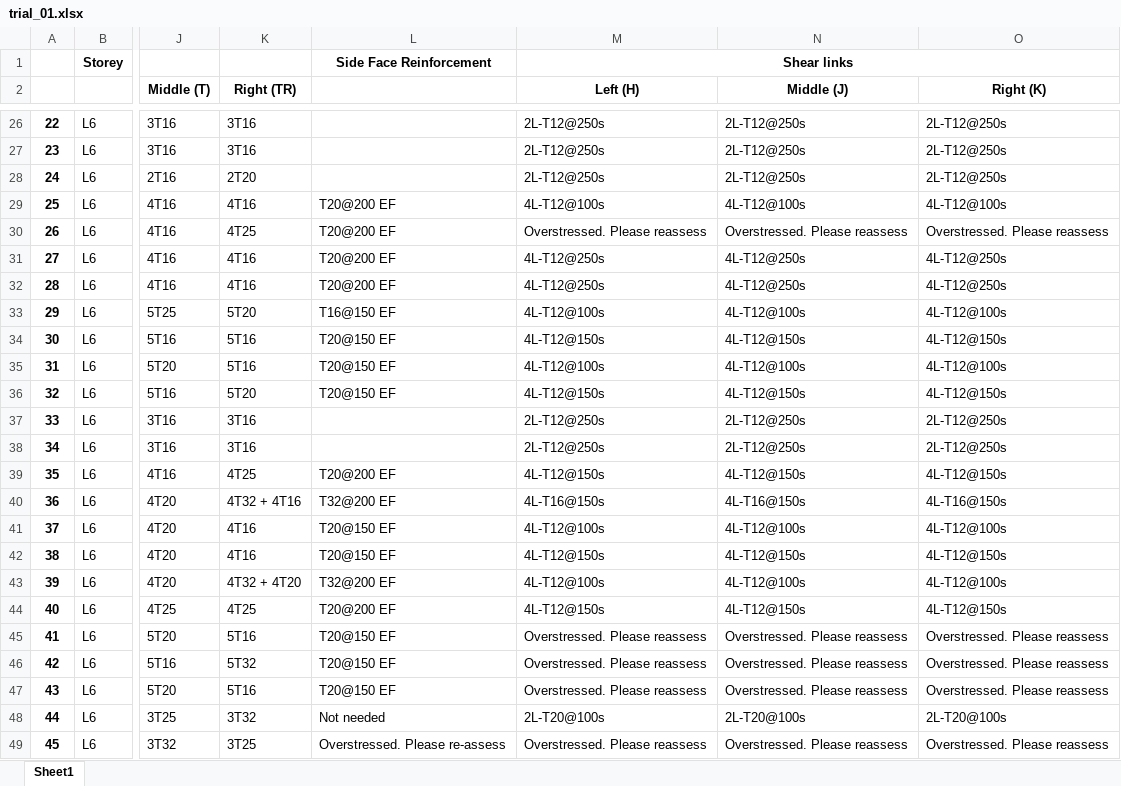
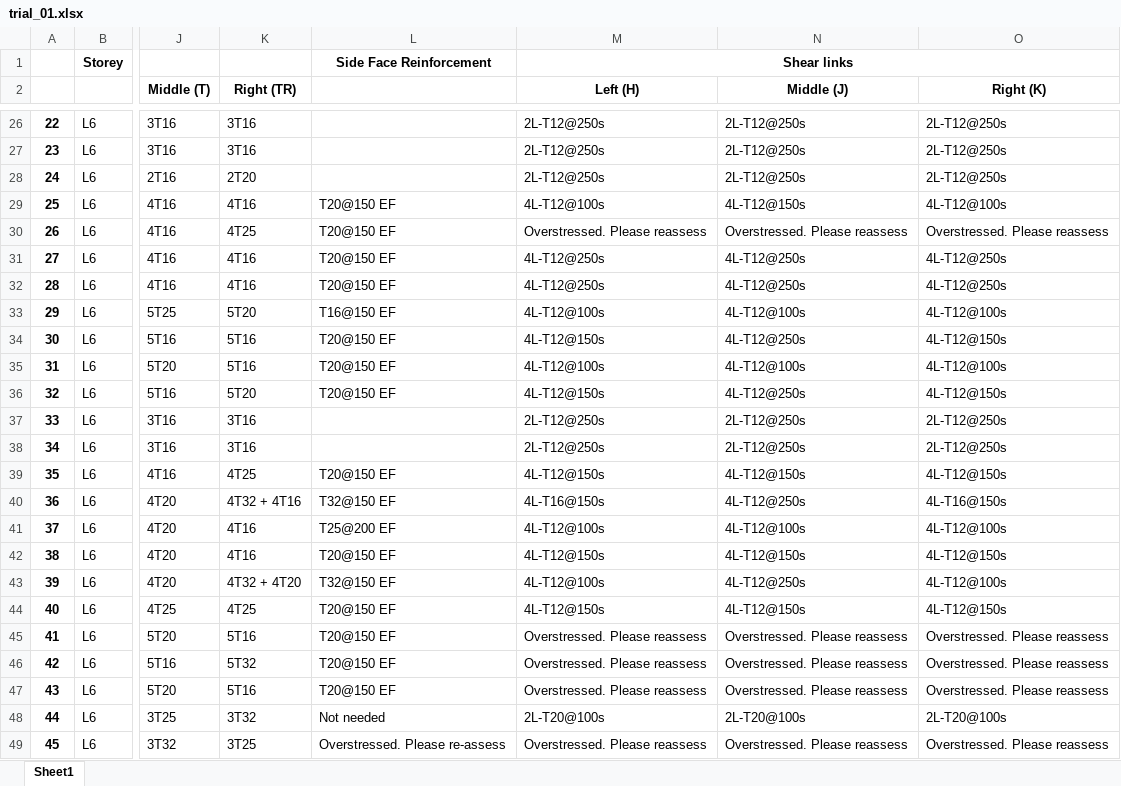
Before and after one commit to Circa-Hobbes/Killa-Design-Structures-code, an Excel workbook: excel_files/trial_01.xlsx, sheet Sheet1, drawn as a sheet; only a part is shown, gaps mark what is left out; values as stored, in another font and other column widths than the file's, no borders; the diff covers the shown part only; the diff names each change by its address in the sheet, - before the commit and + after, or states it on an @@ line.

```diff
--- a/excel_files/trial_01.xlsx (sheet Sheet1)
+++ b/excel_files/trial_01.xlsx (sheet Sheet1)
-L29:L32: T20@200 EF
+L29:L32: T20@150 EF
-N29 (Middle (J)): 4L-T12@100s
+N29 (Middle (J)): 4L-T12@150s
-N34 (Middle (J)): 4L-T12@150s
+N34 (Middle (J)): 4L-T12@250s
-N36 (Middle (J)): 4L-T12@150s
+N36 (Middle (J)): 4L-T12@250s
-L39: T20@200 EF
+L39: T20@150 EF
-L40: T32@200 EF
+L40: T32@150 EF
-N40 (Middle (J)): 4L-T16@150s
+N40 (Middle (J)): 4L-T12@250s
-L41: T20@150 EF
+L41: T25@200 EF
-L43: T32@200 EF
+L43: T32@150 EF
-N43 (Middle (J)): 4L-T12@100s
+N43 (Middle (J)): 4L-T12@250s
-L44: T20@200 EF
+L44: T20@150 EF
```
Also changed, not shown: 17 edited cells elsewhere in this sheet, 2 other files.
